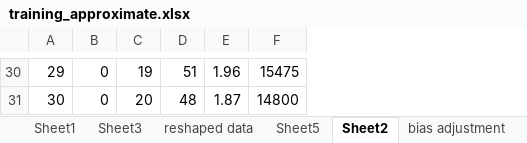
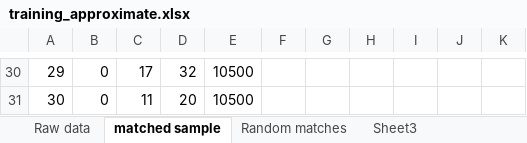
Before and after one commit to scunning1975/mixtape, an Excel workbook: training_approximate.xlsx, sheet matched sample, drawn as a sheet; only a part is shown, gaps mark what is left out; values as stored, in another font and other column widths than the file's, no borders; removed rows and columns are numbered as before the commit, all else as after; the diff covers the shown part only; the diff names each change by its address in the sheet, - before the commit and + after, or states it on an @@ line.

```diff
--- a/training_approximate.xlsx (sheet matched sample)
+++ b/training_approximate.xlsx (sheet matched sample)
-sheet tab: Sheet1
+sheet tab: Random matches
-sheet tab: Sheet2
+sheet tab: matched sample
+sheet tab: Raw data
@@ sheet tab order changed: Raw data | matched sample | Random matches | Sheet3 @@
-column E, rows 30-31: 1.96 | 1.87
-column F, rows 30-31: 15475 | 14800
+column E, rows 30-31: 10500 | 10500
+column F, empty
+column G, empty
+column H, empty
+column I, empty
+column J, empty
+column K, empty
-C30: 19
+C30: 17
-D30: 51
+D30: 32
-C31: 20
+C31: 11
-D31: 48
+D31: 20
```
Also changed, not shown: 54 edited cells and cell formats elsewhere in this sheet, 1 other file.
